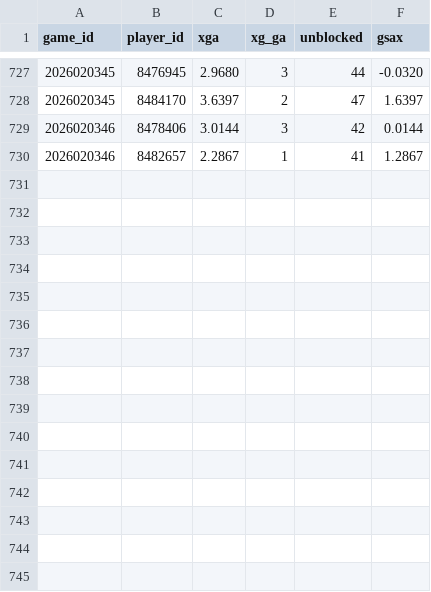
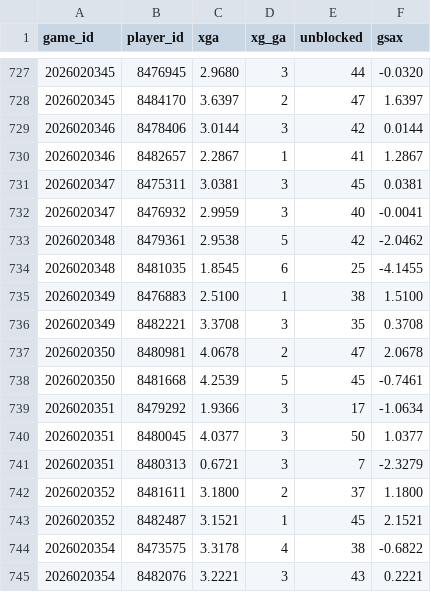
Before and after one commit to juhaopesonen/NHL-stats, a CSV file: data/2026-27/xg_goalies.csv, drawn as a sheet; only a part is shown, gaps mark what is left out.

```diff
--- a/data/2026-27/xg_goalies.csv
+++ b/data/2026-27/xg_goalies.csv
@@ -730 +730,16 @@ game_id,player_id,xga,xg_ga,unblocked,gsax
 2026020346,8482657,2.2867,1,41,1.2867
+2026020347,8475311,3.0381,3,45,0.0381
+2026020347,8476932,2.9959,3,40,-0.0041
+2026020348,8479361,2.9538,5,42,-2.0462
+2026020348,8481035,1.8545,6,25,-4.1455
+2026020349,8476883,2.5100,1,38,1.5100
+2026020349,8482221,3.3708,3,35,0.3708
+2026020350,8480981,4.0678,2,47,2.0678
+2026020350,8481668,4.2539,5,45,-0.7461
+2026020351,8479292,1.9366,3,17,-1.0634
+2026020351,8480045,4.0377,3,50,1.0377
+2026020351,8480313,0.6721,3,7,-2.3279
+2026020352,8481611,3.1800,2,37,1.1800
+2026020352,8482487,3.1521,1,45,2.1521
+2026020354,8473575,3.3178,4,38,-0.6822
+2026020354,8482076,3.2221,3,43,0.2221
```
Also changed, not shown: data/2026-27/games.csv, data/2026-27/goalies.csv, 13 other files.
